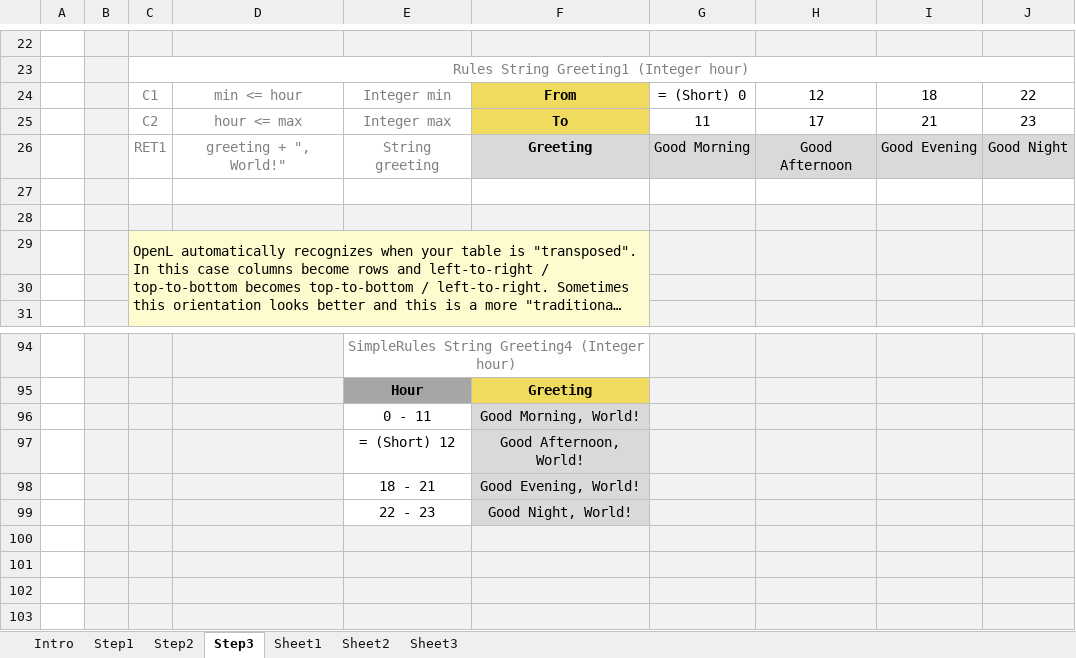
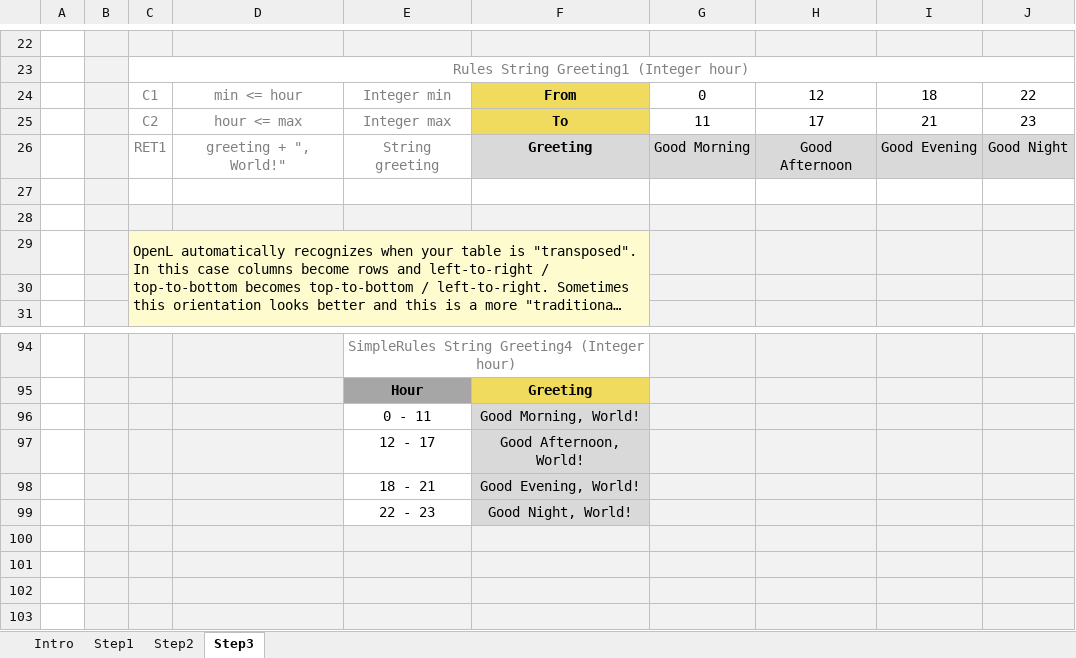
Before and after one commit to epoyasok/openl-raters, an Excel workbook: DESIGN/rules/Tutorial 1 - Introduction to Decision Tables/Tutorial1 - Intro to Decision Tables.xlsx, sheet Step3, drawn as a sheet; only a part is shown, gaps mark what is left out; long unchanged cells end in …; values as stored, in another font and other column widths than the file's, no borders; the diff names each change by its address in the sheet, - before the commit and + after, or states it on an @@ line.

```diff
--- a/DESIGN/rules/Tutorial 1 - Introduction to Decision Tables/Tutorial1 - Intro to Decision Tables.xlsx (sheet Step3)
+++ b/DESIGN/rules/Tutorial 1 - Introduction to Decision Tables/Tutorial1 - Intro to Decision Tables.xlsx (sheet Step3)
-sheet tab: Sheet1
-sheet tab: Sheet2
-sheet tab: Sheet3
-G24: = (Short) 0
+G24: 0
-E97: = (Short) 12
+E97: 12 - 17
```
Also changed, not shown: sheet Step1, sheet Intro, sheet Step2, charts or pictures, 6 other files.
